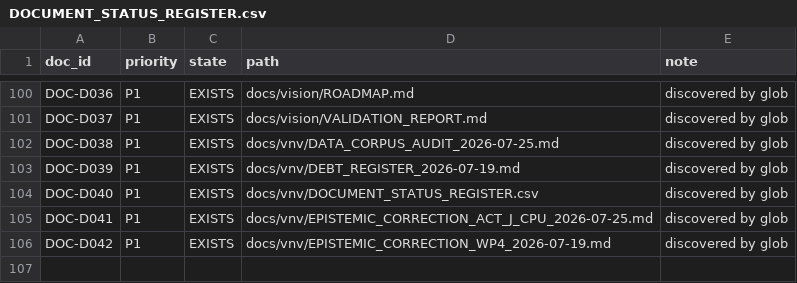
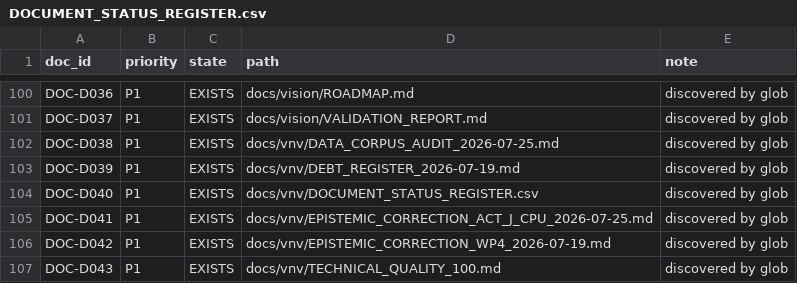
Before and after one commit to neuron7x/sapolsky-behave-layers, a CSV file: docs/vnv/DOCUMENT_STATUS_REGISTER.csv, drawn as a sheet; only a part is shown, gaps mark what is left out.

Commit message:
quality: establish 100-task mathematical hardening ledger

```diff
--- a/docs/vnv/DOCUMENT_STATUS_REGISTER.csv
+++ b/docs/vnv/DOCUMENT_STATUS_REGISTER.csv
@@ -106 +106,2 @@ DOC-D041,P1,EXISTS,docs/vnv/EPISTEMIC_CORRECTION_ACT_J_CPU_2026-07-25.md,discove
 DOC-D042,P1,EXISTS,docs/vnv/EPISTEMIC_CORRECTION_WP4_2026-07-19.md,discovered by glob
+DOC-D043,P1,EXISTS,docs/vnv/TECHNICAL_QUALITY_100.md,discovered by glob
```
Also changed, not shown: 11 other files.
